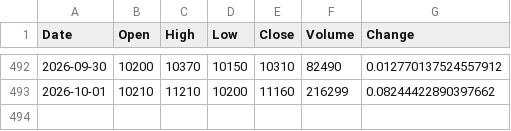
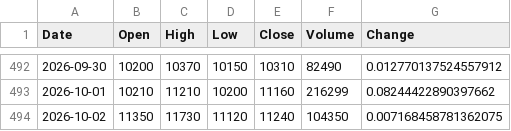
Before and after one commit to uavsky-sys/krx-data, a CSV file: data/history/082270.csv, drawn as a sheet; only a part is shown, gaps mark what is left out.

```diff
--- a/data/history/082270.csv
+++ b/data/history/082270.csv
@@ -493 +493,2 @@
 2026-10-01,10210,11210,10200,11160,216299,0.08244422890397662
+2026-10-02,11350,11730,11120,11240,104350,0.007168458781362075
```
Also changed, not shown: data/history/000660.csv, data/history/005930.csv, 8 other files.
